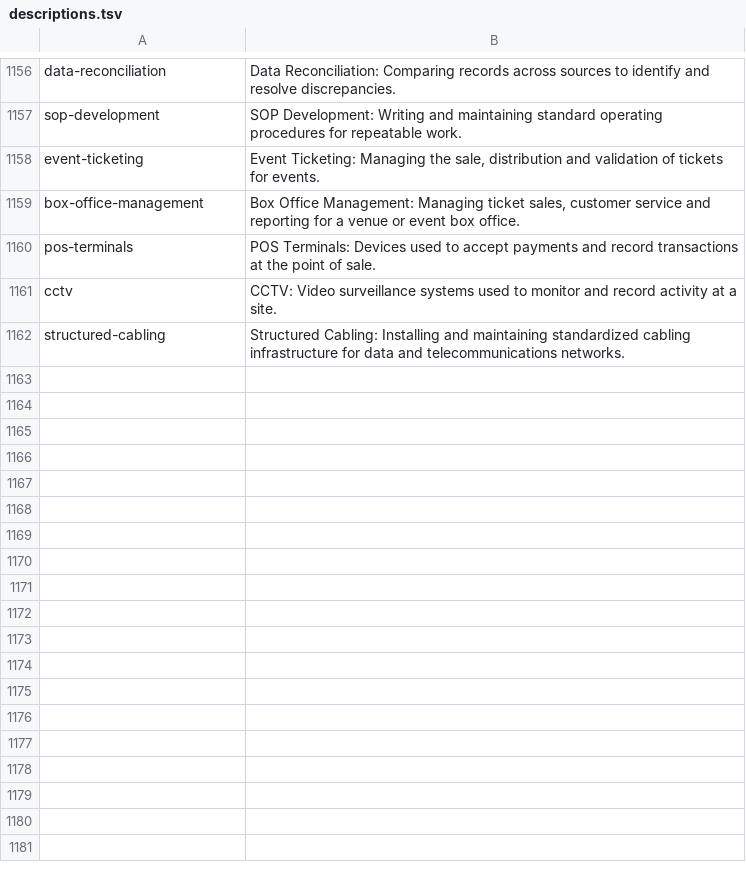
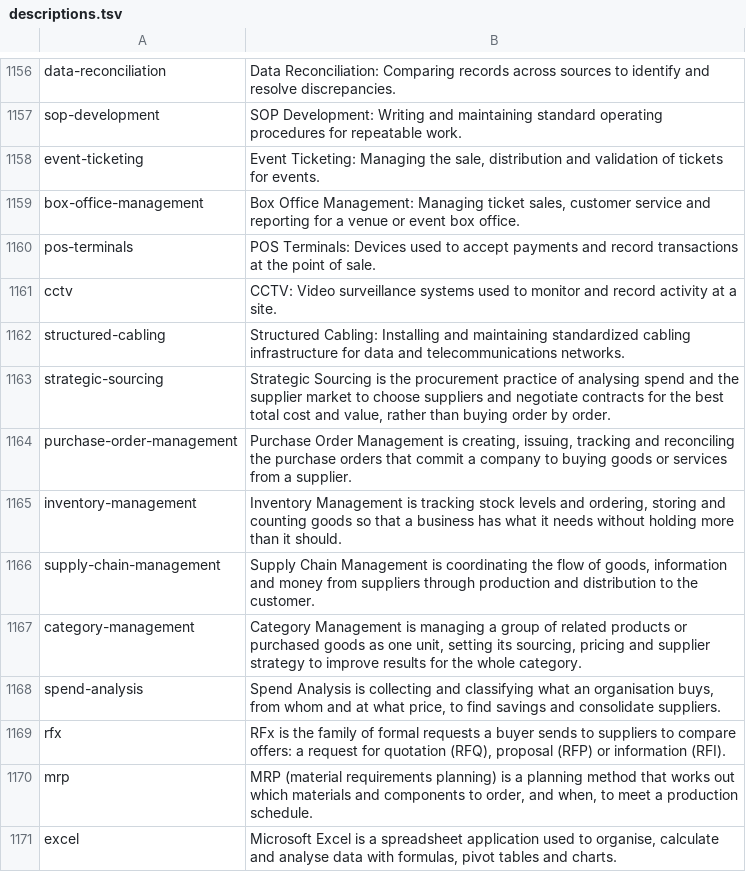
Before and after one commit to strelov1/freehire, a TSV file: internal/dict/skilltag/descriptions.tsv, drawn as a sheet; only a part is shown, gaps mark what is left out.

Commit message:
feat(dict): tag procurement skills and purchasing titles
Purchasing and Procurement Specialist postings mostly carried no skills:
15 of 50 live ones had none. Add the buyer's vocabulary to skilltag
(strategic sourcing, purchase orders, inventory and supply-chain
management, category management, spend analysis, RFx, MRP, qualified
Excel phrases), alias supplier management to vendor-management, file
Purchasing Agent/Analyst/Coordinator under operations, and add CIPS as
a CV credential. On the same 50 postings, empty skill sets drop 15 -> 3.

Needs backfill-derive + reindex after deploy for existing jobs.

```diff
--- a/internal/dict/skilltag/descriptions.tsv
+++ b/internal/dict/skilltag/descriptions.tsv
@@ -1162 +1162,10 @@ cctv	CCTV: Video surveillance systems used to monitor and record activity at a s
 structured-cabling	Structured Cabling: Installing and maintaining standardized cabling infrastructure for data and telecommunications networks.
+strategic-sourcing	Strategic Sourcing is the procurement practice of analysing spend and the supplier market to choose suppliers and negotiate contracts for the best total cost and value, rather than buying order by order.
+purchase-order-management	Purchase Order Management is creating, issuing, tracking and reconciling the purchase orders that commit a company to buying goods or services from a supplier.
+inventory-management	Inventory Management is tracking stock levels and ordering, storing and counting goods so that a business has what it needs without holding more than it should.
+supply-chain-management	Supply Chain Management is coordinating the flow of goods, information and money from suppliers through production and distribution to the customer.
+category-management	Category Management is managing a group of related products or purchased goods as one unit, setting its sourcing, pricing and supplier strategy to improve results for the whole category.
+spend-analysis	Spend Analysis is collecting and classifying what an organisation buys, from whom and at what price, to find savings and consolidate suppliers.
+rfx	RFx is the family of formal requests a buyer sends to suppliers to compare offers: a request for quotation (RFQ), proposal (RFP) or information (RFI).
+mrp	MRP (material requirements planning) is a planning method that works out which materials and components to order, and when, to meet a production schedule.
+excel	Microsoft Excel is a spreadsheet application used to organise, calculate and analyse data with formulas, pivot tables and charts.
```
Also changed, not shown: 17 other files.
